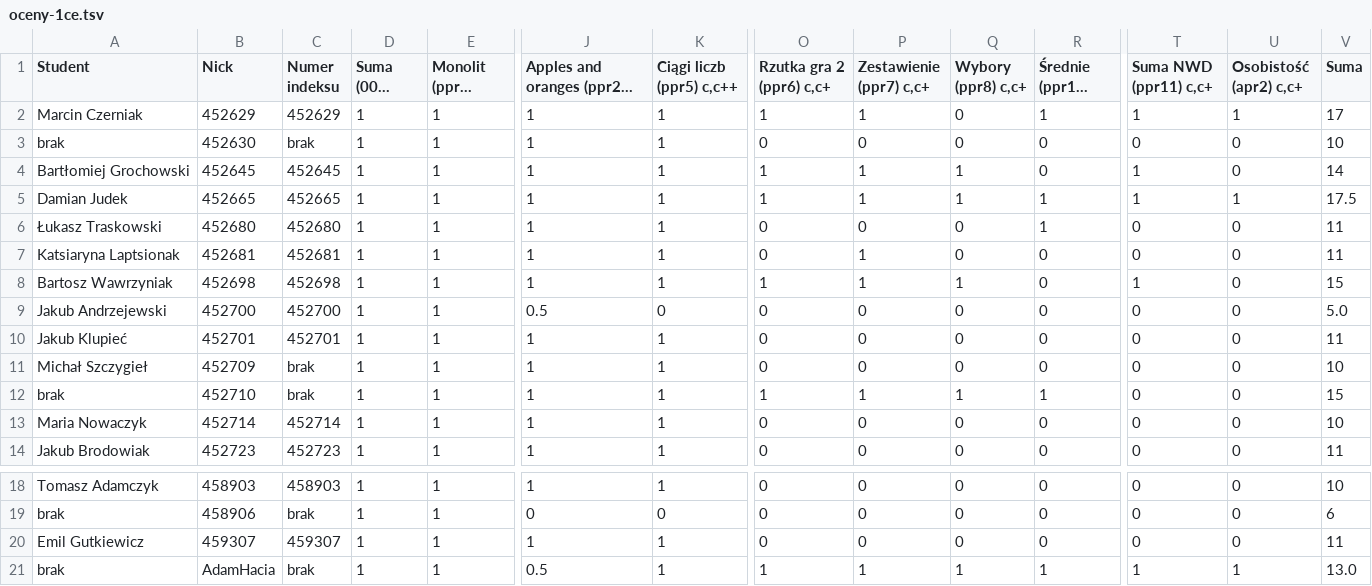
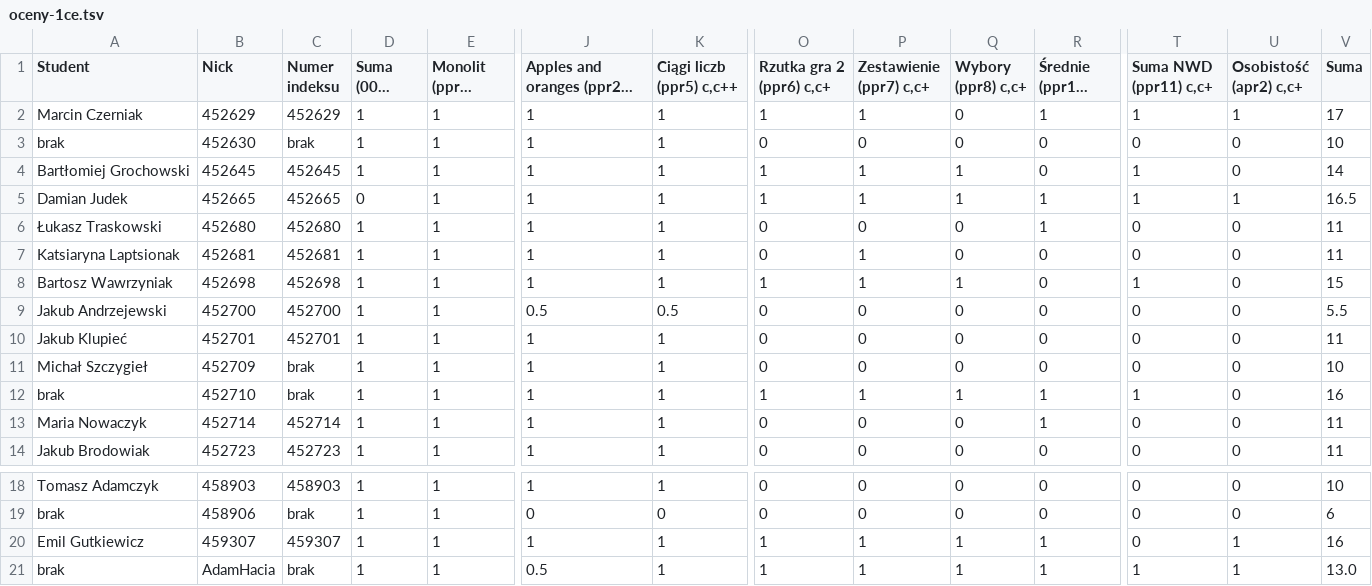
Before and after one commit to siulkilulki/academic-kickstart, a TSV file: content/teaching/ppr/files/oceny-1ce.tsv, drawn as a sheet; only a part is shown, gaps mark what is left out; long unchanged cells end in …; the diff names each change by its address in the sheet, - before the commit and + after, or states it on an @@ line.

```diff
--- a/content/teaching/ppr/files/oceny-1ce.tsv
+++ b/content/teaching/ppr/files/oceny-1ce.tsv
-D5 (Suma (001) c,c++): 1
+D5 (Suma (001) c,c++): 0
-V5 (Suma): 17.5
+V5 (Suma): 16.5
-K9 (Ciągi liczb (ppr5) c,c++): 0
+K9 (Ciągi liczb (ppr5) c,c++): 0.5
-V9 (Suma): 5.0
+V9 (Suma): 5.5
-T12 (Suma NWD (ppr11) c,c+): 0
+T12 (Suma NWD (ppr11) c,c+): 1
-V12 (Suma): 15
+V12 (Suma): 16
-R13 (Średnie (ppr10) c,c+): 0
+R13 (Średnie (ppr10) c,c+): 1
-V13 (Suma): 10
+V13 (Suma): 11
-O20 (Rzutka gra 2 (ppr6) c,c+): 0
+O20 (Rzutka gra 2 (ppr6) c,c+): 1
-P20 (Zestawienie (ppr7) c,c+): 0
+P20 (Zestawienie (ppr7) c,c+): 1
-Q20 (Wybory (ppr8) c,c+): 0
+Q20 (Wybory (ppr8) c,c+): 1
-R20 (Średnie (ppr10) c,c+): 0
+R20 (Średnie (ppr10) c,c+): 1
-U20 (Osobistość (apr2) c,c+): 0
+U20 (Osobistość (apr2) c,c+): 1
-V20 (Suma): 11
+V20 (Suma): 16
```
Also changed, not shown: content/teaching/ppr/files/oceny-1ca.tsv.
